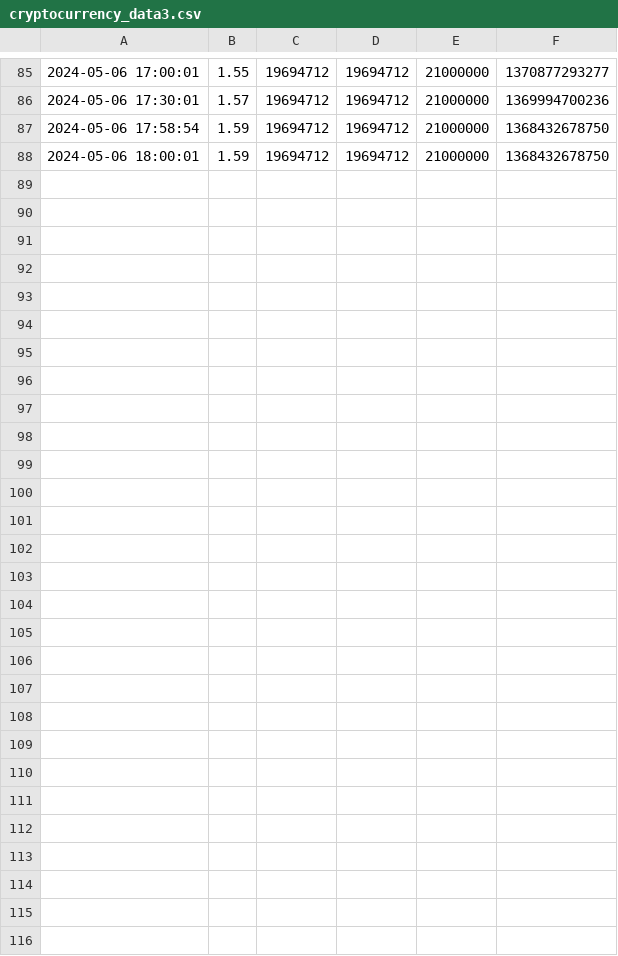
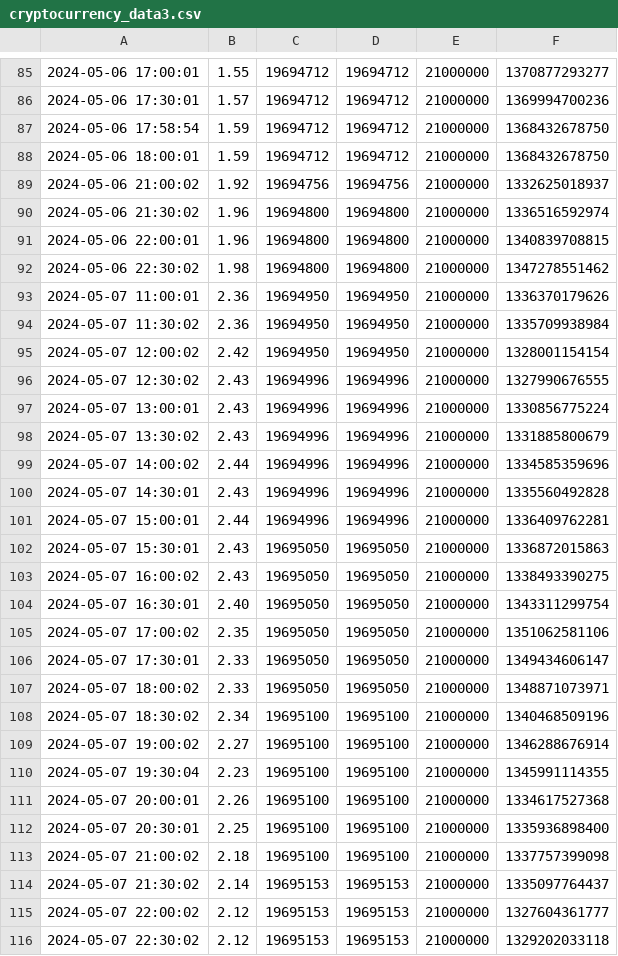
Before and after one commit to Asurola/linuxCoursework, a CSV file: cryptocurrency_data3.csv, drawn as a sheet; only a part is shown, gaps mark what is left out; the diff names each change by its address in the sheet, - before the commit and + after, or states it on an @@ line.

Commit message:
final commit
Updated the scraper data for the last time, included the sql. Did scraping for one more dataset for a cleaner graph.

```diff
--- a/cryptocurrency_data3.csv
+++ b/cryptocurrency_data3.csv
+row 89: 2024-05-06 21:00:02 | 1.92 | 19694756 | 19694756 | 21000000 | 1332625018937
+row 90: 2024-05-06 21:30:02 | 1.96 | 19694800 | 19694800 | 21000000 | 1336516592974
+row 91: 2024-05-06 22:00:01 | 1.96 | 19694800 | 19694800 | 21000000 | 1340839708815
+row 92: 2024-05-06 22:30:02 | 1.98 | 19694800 | 19694800 | 21000000 | 1347278551462
+row 93: 2024-05-07 11:00:01 | 2.36 | 19694950 | 19694950 | 21000000 | 1336370179626
+row 94: 2024-05-07 11:30:02 | 2.36 | 19694950 | 19694950 | 21000000 | 1335709938984
+row 95: 2024-05-07 12:00:02 | 2.42 | 19694950 | 19694950 | 21000000 | 1328001154154
+row 96: 2024-05-07 12:30:02 | 2.43 | 19694996 | 19694996 | 21000000 | 1327990676555
+row 97: 2024-05-07 13:00:01 | 2.43 | 19694996 | 19694996 | 21000000 | 1330856775224
+row 98: 2024-05-07 13:30:02 | 2.43 | 19694996 | 19694996 | 21000000 | 1331885800679
+row 99: 2024-05-07 14:00:02 | 2.44 | 19694996 | 19694996 | 21000000 | 1334585359696
+row 100: 2024-05-07 14:30:01 | 2.43 | 19694996 | 19694996 | 21000000 | 1335560492828
+row 101: 2024-05-07 15:00:01 | 2.44 | 19694996 | 19694996 | 21000000 | 1336409762281
+row 102: 2024-05-07 15:30:01 | 2.43 | 19695050 | 19695050 | 21000000 | 1336872015863
+row 103: 2024-05-07 16:00:02 | 2.43 | 19695050 | 19695050 | 21000000 | 1338493390275
+row 104: 2024-05-07 16:30:01 | 2.40 | 19695050 | 19695050 | 21000000 | 1343311299754
+row 105: 2024-05-07 17:00:02 | 2.35 | 19695050 | 19695050 | 21000000 | 1351062581106
+row 106: 2024-05-07 17:30:01 | 2.33 | 19695050 | 19695050 | 21000000 | 1349434606147
+row 107: 2024-05-07 18:00:02 | 2.33 | 19695050 | 19695050 | 21000000 | 1348871073971
+row 108: 2024-05-07 18:30:02 | 2.34 | 19695100 | 19695100 | 21000000 | 1340468509196
+row 109: 2024-05-07 19:00:02 | 2.27 | 19695100 | 19695100 | 21000000 | 1346288676914
+row 110: 2024-05-07 19:30:04 | 2.23 | 19695100 | 19695100 | 21000000 | 1345991114355
+row 111: 2024-05-07 20:00:01 | 2.26 | 19695100 | 19695100 | 21000000 | 1334617527368
+row 112: 2024-05-07 20:30:01 | 2.25 | 19695100 | 19695100 | 21000000 | 1335936898400
+row 113: 2024-05-07 21:00:02 | 2.18 | 19695100 | 19695100 | 21000000 | 1337757399098
+row 114: 2024-05-07 21:30:02 | 2.14 | 19695153 | 19695153 | 21000000 | 1335097764437
+row 115: 2024-05-07 22:00:02 | 2.12 | 19695153 | 19695153 | 21000000 | 1327604361777
+row 116: 2024-05-07 22:30:02 | 2.12 | 19695153 | 19695153 | 21000000 | 1329202033118
```
Also changed, not shown: 7 other files.
